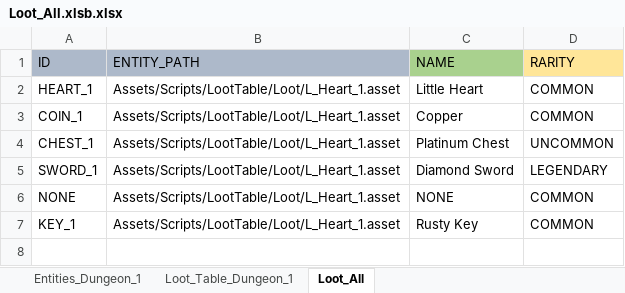
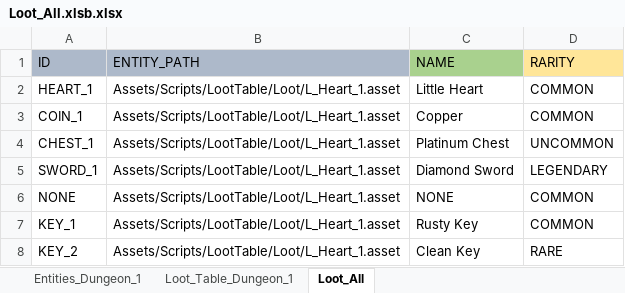
Before and after one commit to Nagdalam/2022-2023-A5-Procedural-Team3, an Excel workbook: Assets/Resources/CSV/Loot_All.xlsb.xlsx, sheet Loot_All, drawn as a sheet; values as stored, in another font and other column widths than the file's, no borders; the diff names each change by its address in the sheet, - before the commit and + after, or states it on an @@ line.

```diff
--- a/Assets/Resources/CSV/Loot_All.xlsb.xlsx (sheet Loot_All)
+++ b/Assets/Resources/CSV/Loot_All.xlsb.xlsx (sheet Loot_All)
+row 8: KEY_2 | Assets/Scripts/LootTable/Loot/L_Heart_1.asset | Clean Key | RARE
```
Also changed, not shown: 12 other files.
